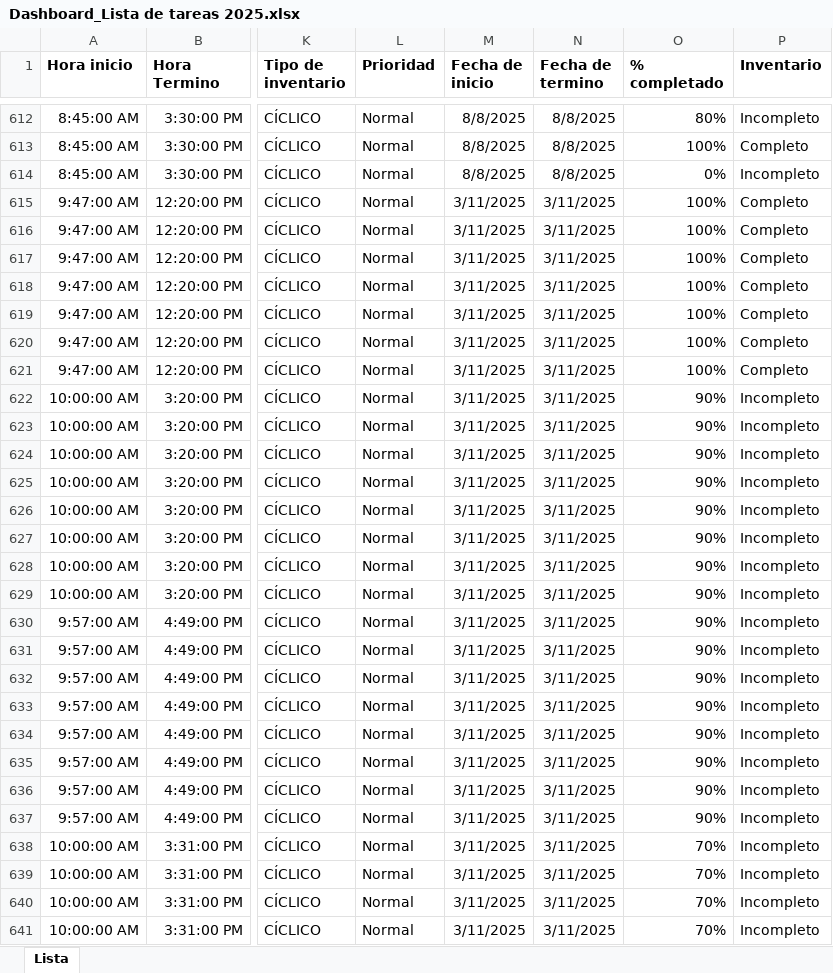
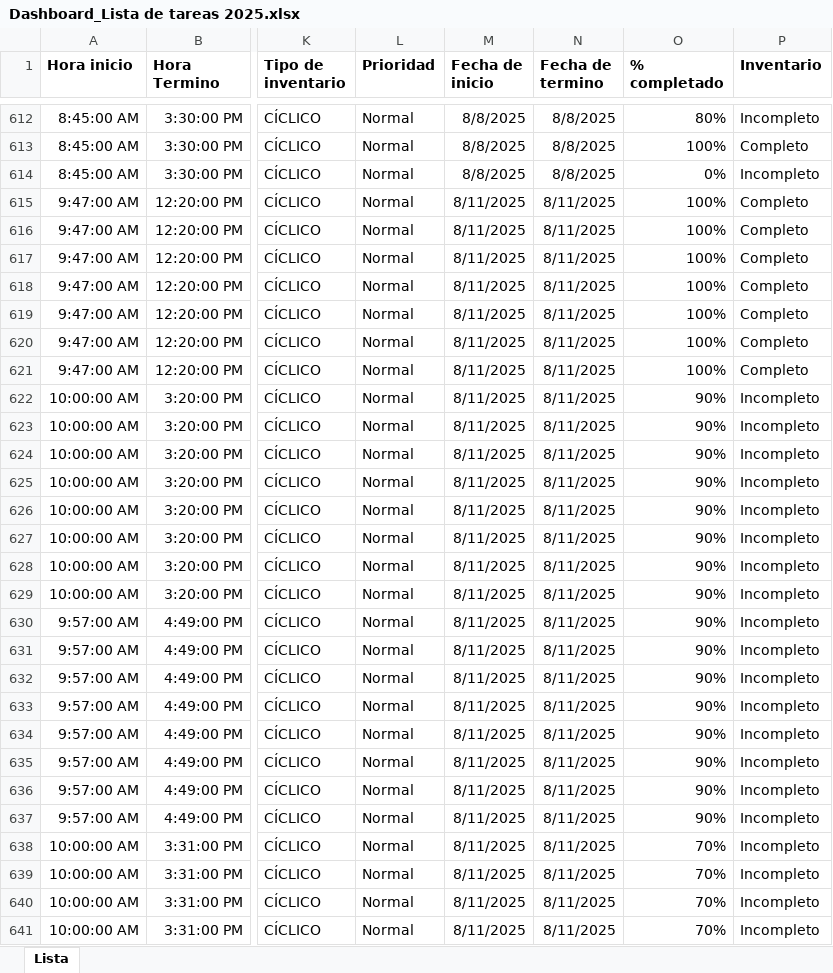
Before and after one commit to Daniel2025-dev/dashboard-inventario, an Excel workbook: Dashboard_Lista de tareas 2025.xlsx, sheet Lista, drawn as a sheet; only a part is shown, gaps mark what is left out; values as stored, in another font and other column widths than the file's, no borders; the diff covers the shown part only; the diff names each change by its address in the sheet, - before the commit and + after, or states it on an @@ line.

Commit message:
Add files via upload

```diff
--- a/Dashboard_Lista de tareas 2025.xlsx (sheet Lista)
+++ b/Dashboard_Lista de tareas 2025.xlsx (sheet Lista)
-M615:M641 (Fecha de inicio): 3/11/2025
+M615:M641 (Fecha de inicio): 8/11/2025
-N615:N641 (Fecha de termino): 3/11/2025
+N615:N641 (Fecha de termino): 8/11/2025
```
Also changed, not shown: 8 edited cells elsewhere in this sheet.
